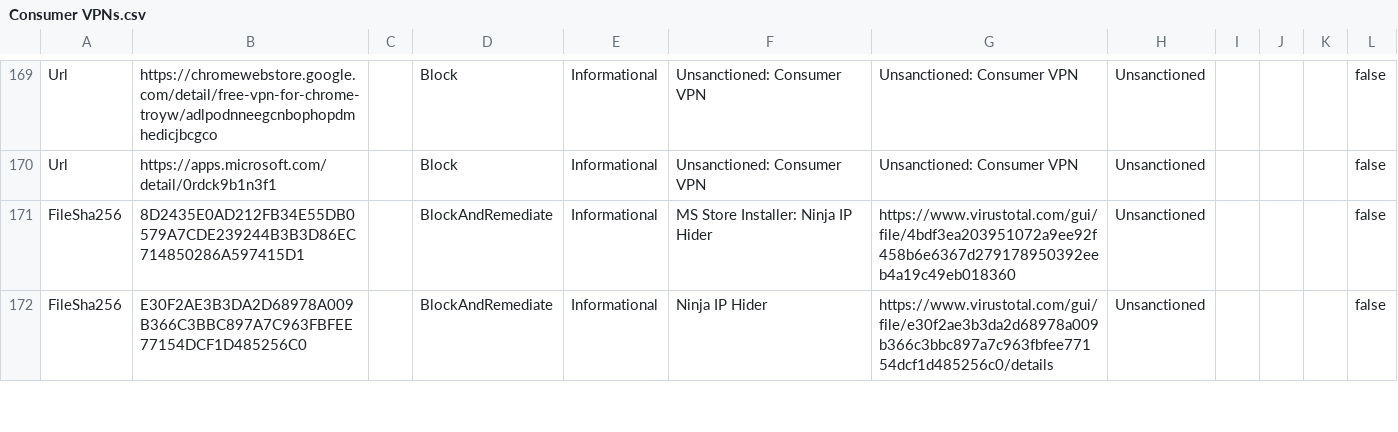
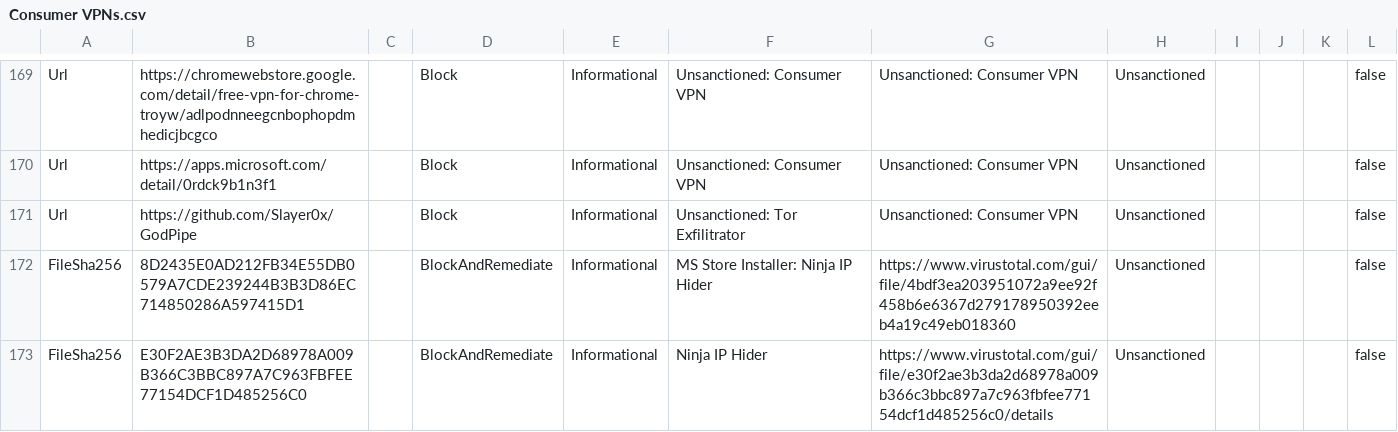
Before and after one commit to jkerai1/SoftwareCertificates, a CSV file: Bulk-IOC-CSVs/Consumer VPNs.csv, drawn as a sheet; only a part is shown, gaps mark what is left out; the diff names each change by its address in the sheet, - before the commit and + after, or states it on an @@ line.

Commit message:
Update Consumer VPNs.csv

```diff
--- a/Bulk-IOC-CSVs/Consumer VPNs.csv
+++ b/Bulk-IOC-CSVs/Consumer VPNs.csv
+row 171: Url | https://github.com/Slayer0x/GodPipe |  | Block | Informational | Unsanctioned: Tor Exfilitrator | Unsanctioned: Consumer VPN | Unsanctioned |  |  |  | false
```
